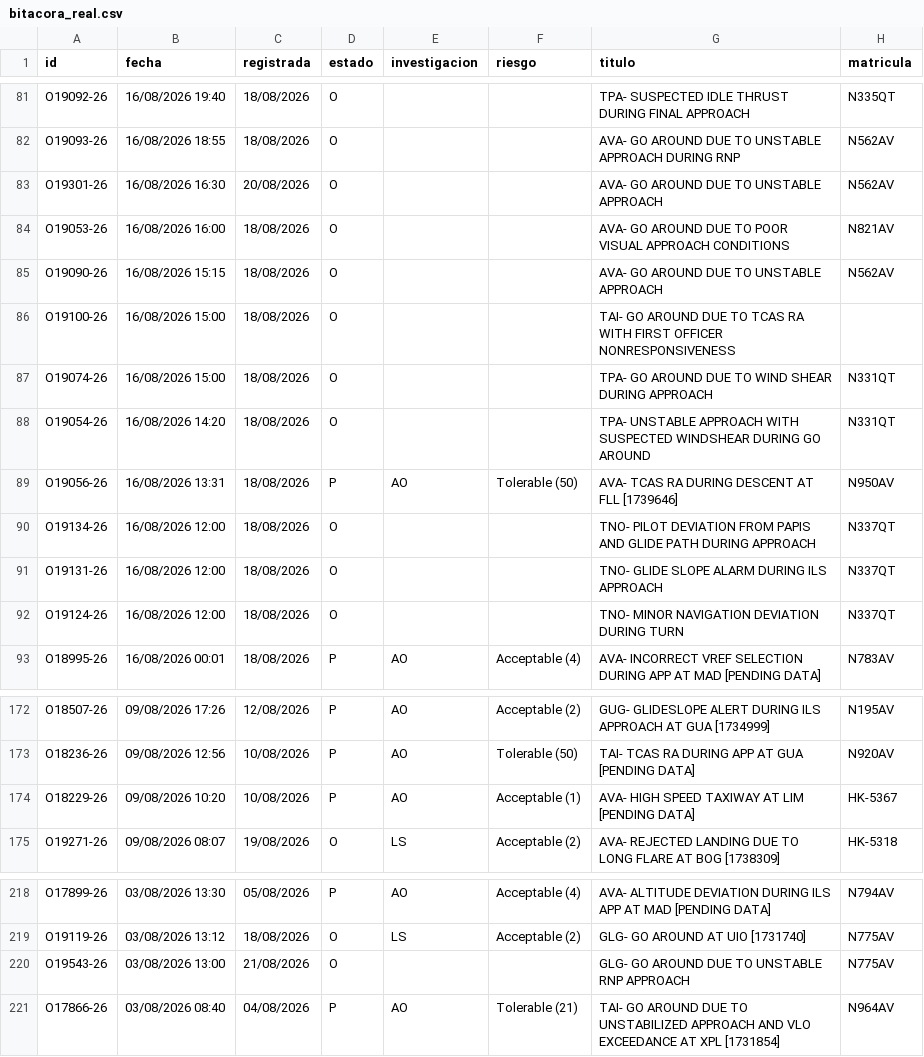
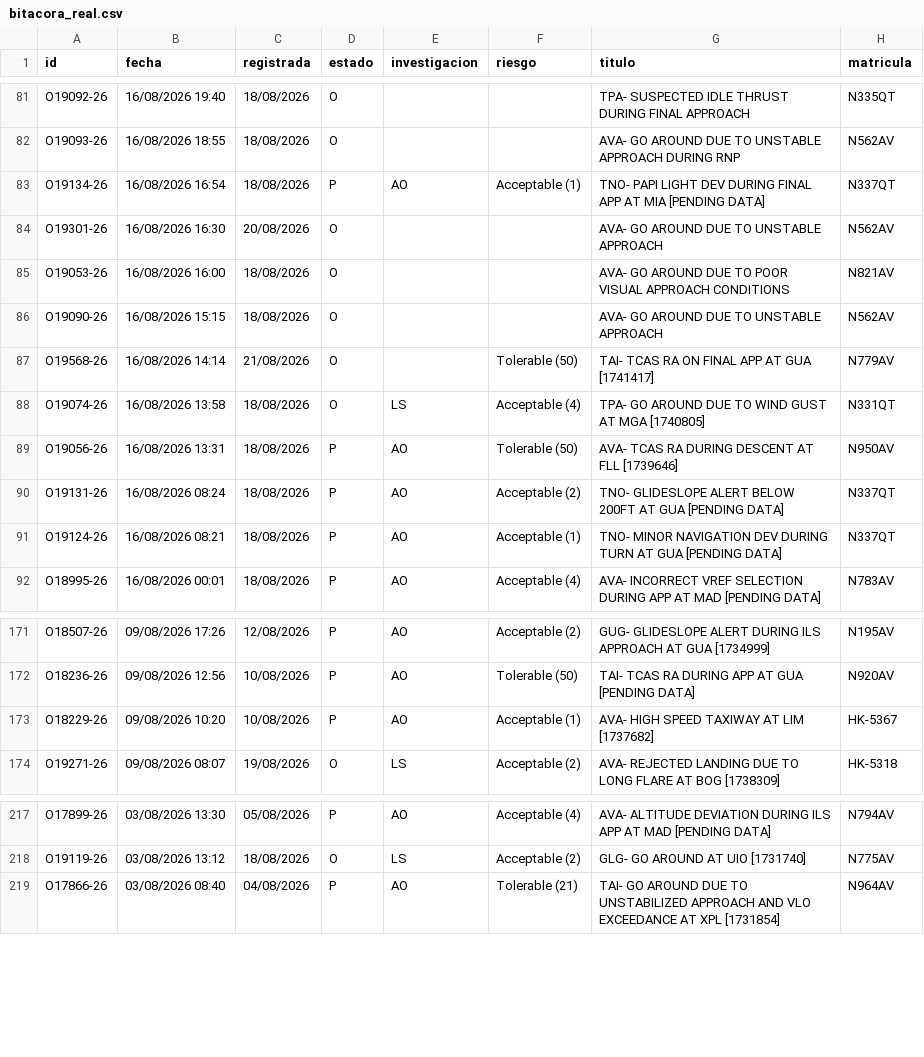
Before and after one commit to luibernip/segops, a CSV file: bitacora_real.csv, drawn as a sheet; only a part is shown, gaps mark what is left out.

```diff
--- a/bitacora_real.csv
+++ b/bitacora_real.csv
@@ -82,2 +82,3 @@ O19092-26;16/08/2026 19:40;18/08/2026;O;;;TPA- SUSPECTED IDLE THRUST DURING FINA
 O19093-26;16/08/2026 18:55;18/08/2026;O;;;AVA- GO AROUND DUE TO UNSTABLE APPROACH DURING RNP;N562AV
+O19134-26;16/08/2026 16:54;18/08/2026;P;AO;Acceptable (1);TNO- PAPI LIGHT DEV DURING FINAL APP AT MIA [PENDING DATA];N337QT
 O19301-26;16/08/2026 16:30;20/08/2026;O;;;AVA- GO AROUND DUE TO UNSTABLE APPROACH;N562AV
@@ -85,9 +86,7 @@ O19053-26;16/08/2026 16:00;18/08/2026;O;;;AVA- GO AROUND DUE TO POOR VISUAL APPR
 O19090-26;16/08/2026 15:15;18/08/2026;O;;;AVA- GO AROUND DUE TO UNSTABLE APPROACH;N562AV
-O19100-26;16/08/2026 15:00;18/08/2026;O;;;TAI- GO AROUND DUE TO TCAS RA WITH FIRST OFFICER NONRESPONSIVENESS;
-O19074-26;16/08/2026 15:00;18/08/2026;O;;;TPA- GO AROUND DUE TO WIND SHEAR DURING APPROACH;N331QT
-O19054-26;16/08/2026 14:20;18/08/2026;O;;;TPA- UNSTABLE APPROACH WITH SUSPECTED WINDSHEAR DURING GO AROUND;N331QT
+O19568-26;16/08/2026 14:14;21/08/2026;O;;Tolerable (50);TAI- TCAS RA ON FINAL APP AT GUA [1741417];N779AV
+O19074-26;16/08/2026 13:58;18/08/2026;O;LS;Acceptable (4);TPA- GO AROUND DUE TO WIND GUST AT MGA [1740805];N331QT
 O19056-26;16/08/2026 13:31;18/08/2026;P;AO;Tolerable (50);AVA- TCAS RA DURING DESCENT AT FLL [1739646];N950AV
-O19134-26;16/08/2026 12:00;18/08/2026;O;;;TNO- PILOT DEVIATION FROM PAPIS AND GLIDE PATH DURING APPROACH;N337QT
-O19131-26;16/08/2026 12:00;18/08/2026;O;;;TNO- GLIDE SLOPE ALARM DURING ILS APPROACH;N337QT
-O19124-26;16/08/2026 12:00;18/08/2026;O;;;TNO- MINOR NAVIGATION DEVIATION DURING TURN;N337QT
+O19131-26;16/08/2026 08:24;18/08/2026;P;AO;Acceptable (2);TNO- GLIDESLOPE ALERT BELOW 200FT AT GUA [PENDING DATA];N337QT
+O19124-26;16/08/2026 08:21;18/08/2026;P;AO;Acceptable (1);TNO- MINOR NAVIGATION DEV DURING TURN AT GUA [PENDING DATA];N337QT
 O18995-26;16/08/2026 00:01;18/08/2026;P;AO;Acceptable (4);AVA- INCORRECT VREF SELECTION DURING APP AT MAD [PENDING DATA];N783AV
@@ -173,3 +172,3 @@ O18507-26;09/08/2026 17:26;12/08/2026;P;AO;Acceptable (2);GUG- GLIDESLOPE ALERT
 O18236-26;09/08/2026 12:56;10/08/2026;P;AO;Tolerable (50);TAI- TCAS RA DURING APP AT GUA [PENDING DATA];N920AV
-O18229-26;09/08/2026 10:20;10/08/2026;P;AO;Acceptable (1);AVA- HIGH SPEED TAXIWAY AT LIM [PENDING DATA];HK-5367
+O18229-26;09/08/2026 10:20;10/08/2026;P;AO;Acceptable (1);AVA- HIGH SPEED TAXIWAY AT LIM [1737682];HK-5367
 O19271-26;09/08/2026 08:07;19/08/2026;O;LS;Acceptable (2);AVA- REJECTED LANDING DUE TO LONG FLARE AT BOG [1738309];HK-5318
@@ -219,3 +218,2 @@ O17899-26;03/08/2026 13:30;05/08/2026;P;AO;Acceptable (4);AVA- ALTITUDE DEVIATIO
 O19119-26;03/08/2026 13:12;18/08/2026;O;LS;Acceptable (2);GLG- GO AROUND AT UIO [1731740];N775AV
-O19543-26;03/08/2026 13:00;21/08/2026;O;;;GLG- GO AROUND DUE TO UNSTABLE RNP APPROACH;N775AV
 O17866-26;03/08/2026 08:40;04/08/2026;P;AO;Tolerable (21);TAI- GO AROUND DUE TO UNSTABILIZED APPROACH AND VLO EXCEEDANCE AT XPL [1731854];N964AV
```
Also changed, not shown: bitacora_frm.csv, bitacora_frm_real.csv, 3 other files.
